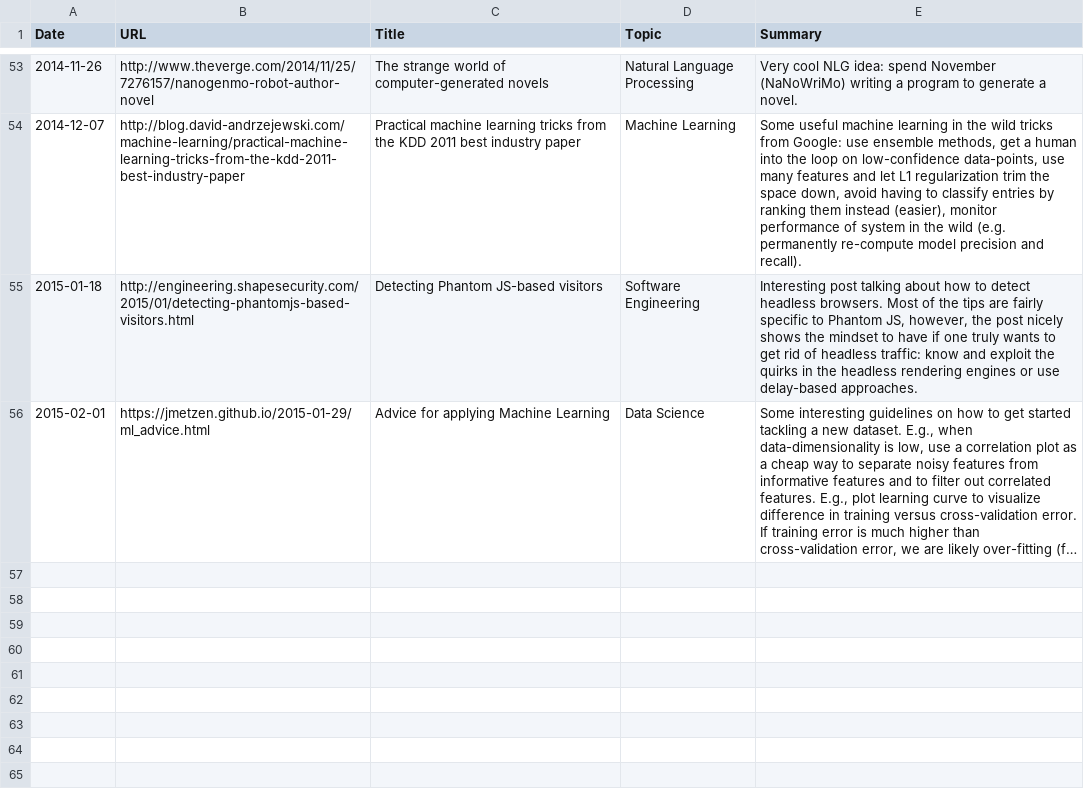
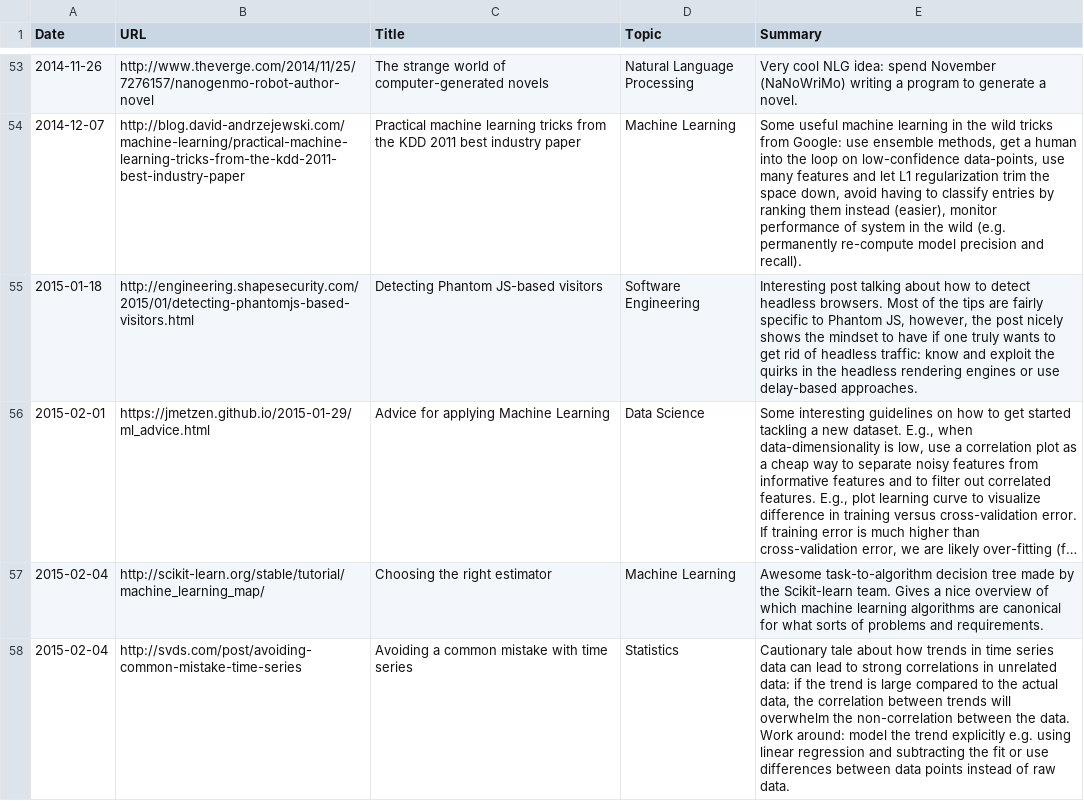
Before and after one commit to c-w/readings, a TSV file: data/articles.tsv, drawn as a sheet; only a part is shown, gaps mark what is left out; long unchanged cells end in …; the diff names each change by its address in the sheet, - before the commit and + after, or states it on an @@ line.

Commit message:
[AutoCommit] Readings for Wed, Feb 04 2015

```diff
--- a/data/articles.tsv
+++ b/data/articles.tsv
+row 57: 2015-02-04 | http://scikit-learn.org/stable/tutorial/machine_learning_map/ | Choosing the right estimator | Machine Learning | Awesome task-to-algorithm decision tree made by the Scikit-learn team. Gives a nice overview of which machine learning algorithms are canonical for what sorts of problems and requirements.
+row 58: 2015-02-04 | http://svds.com/post/avoiding-common-mistake-time-series | Avoiding a common mistake with time series | Statistics | Cautionary tale about how trends in time series data can lead to strong correlations in unrelated data: if the trend is large compared to the actual data, the correlation between trends will overwhelm the non-correlation between the data. Work around: model the trend explicitly e.g. using linear regression and subtracting the fit or use differences between data points instead of raw data.
```
